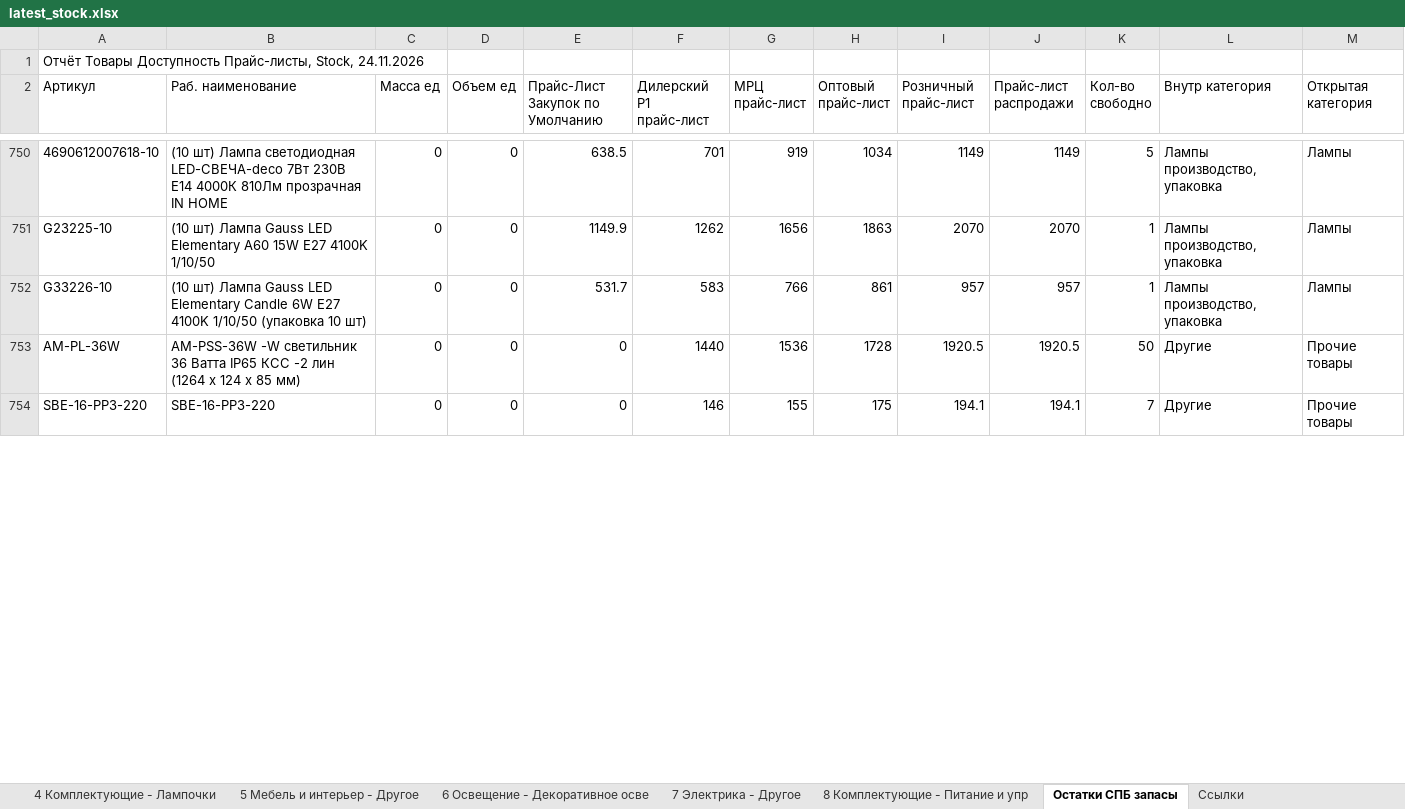
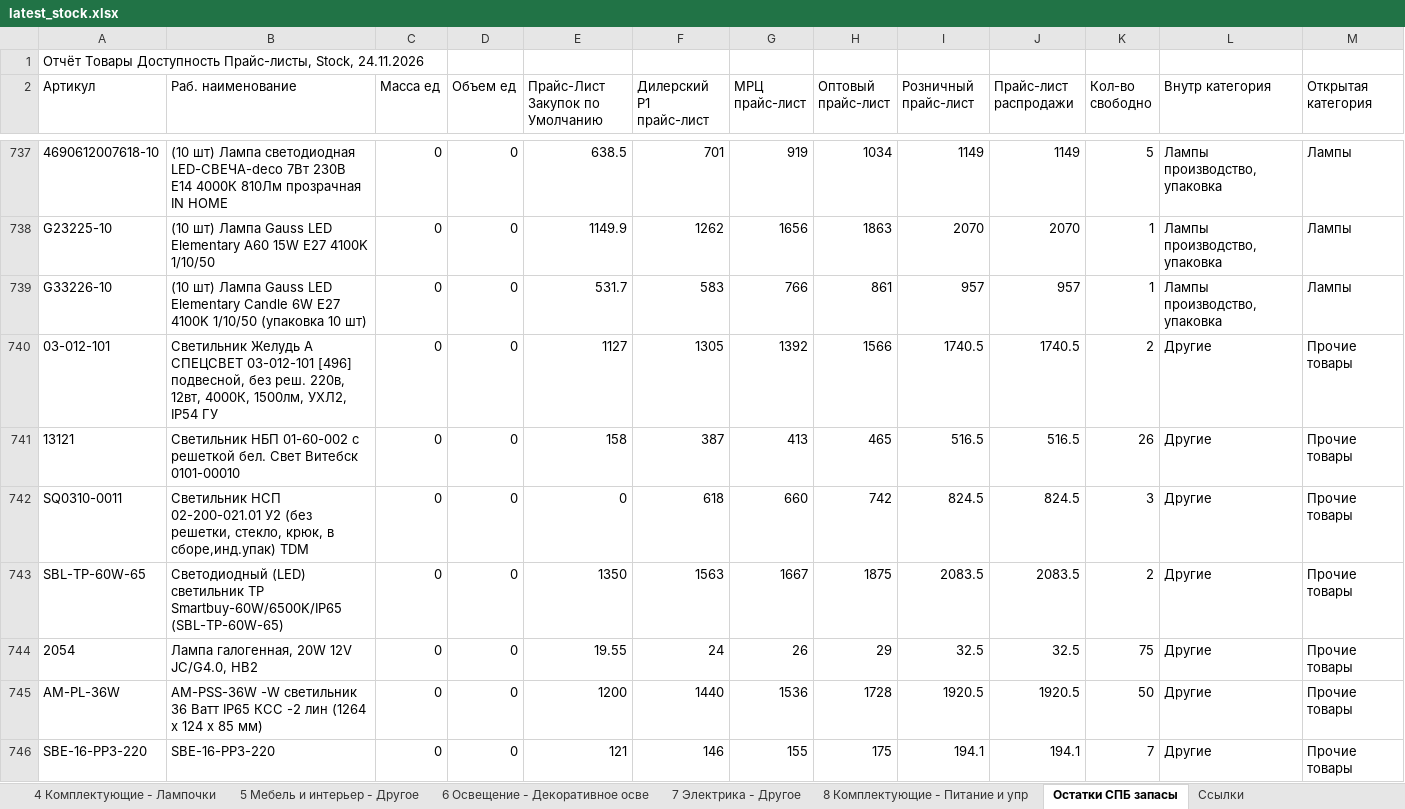
Before and after one commit to shortsfvps/darion-avito-feeds, an Excel workbook: data/latest_stock.xlsx, sheet Остатки СПБ запасы, drawn as a sheet; only a part is shown, gaps mark what is left out; values as stored, in another font and other column widths than the file's, no borders; charts and pictures not drawn; addresses are those after the commit; the diff covers the shown part only; the diff names each change by its address in the sheet, - before the commit and + after, or states it on an @@ line.

```diff
--- a/data/latest_stock.xlsx (sheet Остатки СПБ запасы)
+++ b/data/latest_stock.xlsx (sheet Остатки СПБ запасы)
+row 740: 03-012-101 | Светильник Желудь А СПЕЦСВЕТ 03-012-101 [496] подвесной, без реш. 220в, 12вт, 4000К, 1500лм, УХЛ2, IP54 ГУ | 0 | 0 | 1127 | 1305 | 1392 | 1566 | 1740.5 | 1740.5 | 2 | Другие | Прочие товары
+row 741: 13121 | Светильник НБП 01-60-002 с решеткой бел. Свет Витебск 0101-00010 | 0 | 0 | 158 | 387 | 413 | 465 | 516.5 | 516.5 | 26 | Другие | Прочие товары
+row 742: SQ0310-0011 | Светильник НСП 02-200-021.01 У2 (без решетки, стекло, крюк, в сборе,инд.упак) TDM | 0 | 0 | 0 | 618 | 660 | 742 | 824.5 | 824.5 | 3 | Другие | Прочие товары
+row 743: SBL-TP-60W-65 | Cветодиодный (LED) светильник TP Smartbuy-60W/6500K/IP65 (SBL-TP-60W-65) | 0 | 0 | 1350 | 1563 | 1667 | 1875 | 2083.5 | 2083.5 | 2 | Другие | Прочие товары
+row 744: 2054 | Лампа галогенная, 20W 12V JC/G4.0, HB2 | 0 | 0 | 19.55 | 24 | 26 | 29 | 32.5 | 32.5 | 75 | Другие | Прочие товары
-B745 (Раб. наименование): …светильник 36 Ватта IP65 КСС…
+B745 (Раб. наименование): …светильник 36 Ватт IP65 КСС…
-E745 (Прайс-Лист Закупок по Умолчанию): 0
+E745 (Прайс-Лист Закупок по Умолчанию): 1200
-E746 (Прайс-Лист Закупок по Умолчанию): 0
+E746 (Прайс-Лист Закупок по Умолчанию): 121
```
Also changed, not shown: 7 added rows, 19 removed rows and 55 edited cells elsewhere in this sheet.
